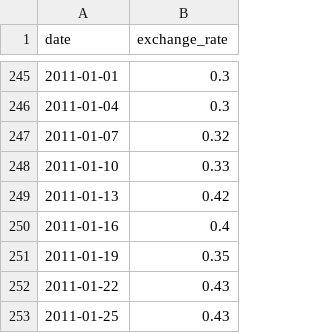
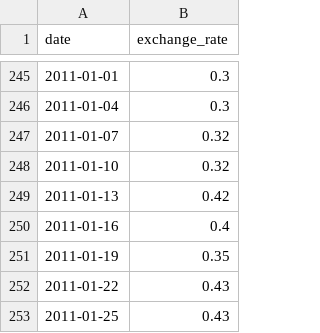
Before and after one commit to SumiSeo/cpp_basic09, a CSV file: ex00/data.csv, drawn as a sheet; only a part is shown, gaps mark what is left out.

```diff
--- a/ex00/data.csv
+++ b/ex00/data.csv
@@ -247,3 +247,3 @@ date,exchange_rate
 2011-01-07,0.32
-2011-01-10,0.33
+2011-01-10,0.32
 2011-01-13,0.42
```
Also changed, not shown: 6 other files.
